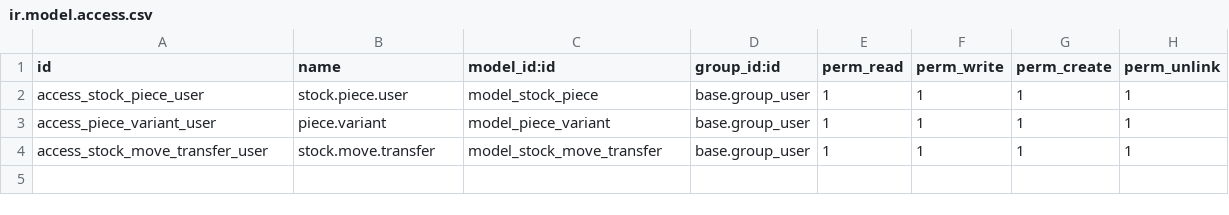
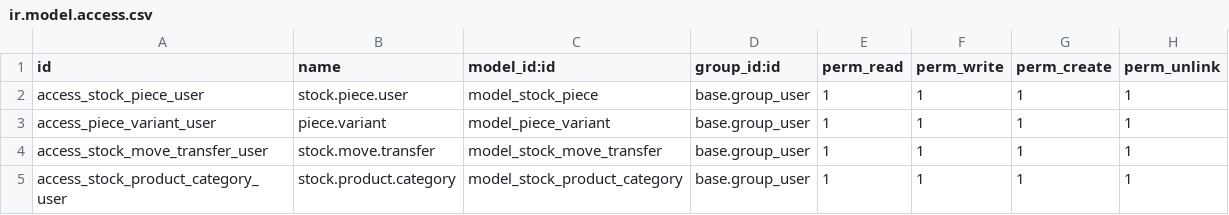
Before and after one commit to alexesteveshq/aksa21, a CSV file: stock_ext/security/ir.model.access.csv, drawn as a sheet; the diff names each change by its address in the sheet, - before the commit and + after, or states it on an @@ line.

Commit message:
[Alex] add category

```diff
--- a/stock_ext/security/ir.model.access.csv
+++ b/stock_ext/security/ir.model.access.csv
+row 5: access_stock_product_category_user | stock.product.category | model_stock_product_category | base.group_user | 1 | 1 | 1 | 1
```
Also changed, not shown: 3 other files.
